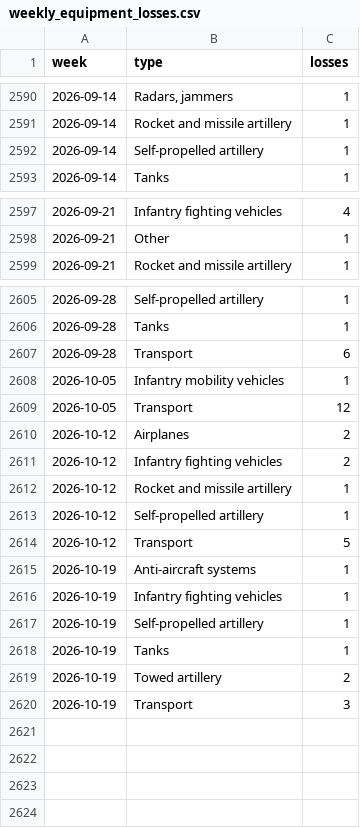
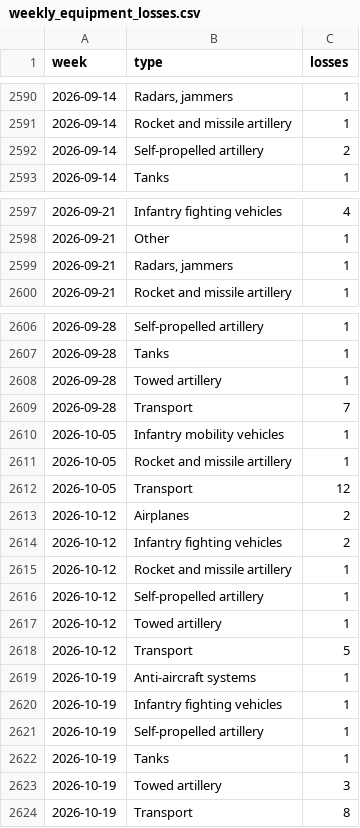
Before and after one commit to ondrejhalda/warspotting-dashboard, a CSV file: weekly_equipment_losses.csv, drawn as a sheet; only a part is shown, gaps mark what is left out.

```diff
--- a/weekly_equipment_losses.csv
+++ b/weekly_equipment_losses.csv
@@ -2591,3 +2591,3 @@ week,type,losses
 2026-09-14,Rocket and missile artillery,1
-2026-09-14,Self-propelled artillery,1
+2026-09-14,Self-propelled artillery,2
 2026-09-14,Tanks,1
@@ -2598,2 +2598,3 @@ week,type,losses
 2026-09-21,Other,1
+2026-09-21,"Radars, jammers",1
 2026-09-21,Rocket and missile artillery,1
@@ -2606,4 +2607,6 @@ week,type,losses
 2026-09-28,Tanks,1
-2026-09-28,Transport,6
+2026-09-28,Towed artillery,1
+2026-09-28,Transport,7
 2026-10-05,Infantry mobility vehicles,1
+2026-10-05,Rocket and missile artillery,1
 2026-10-05,Transport,12
@@ -2613,2 +2616,3 @@ week,type,losses
 2026-10-12,Self-propelled artillery,1
+2026-10-12,Towed artillery,1
 2026-10-12,Transport,5
@@ -2618,3 +2622,3 @@ week,type,losses
 2026-10-19,Tanks,1
-2026-10-19,Towed artillery,2
-2026-10-19,Transport,3
+2026-10-19,Towed artillery,3
+2026-10-19,Transport,8
```
Also changed, not shown: weekly_losses.csv, 4 other files.
